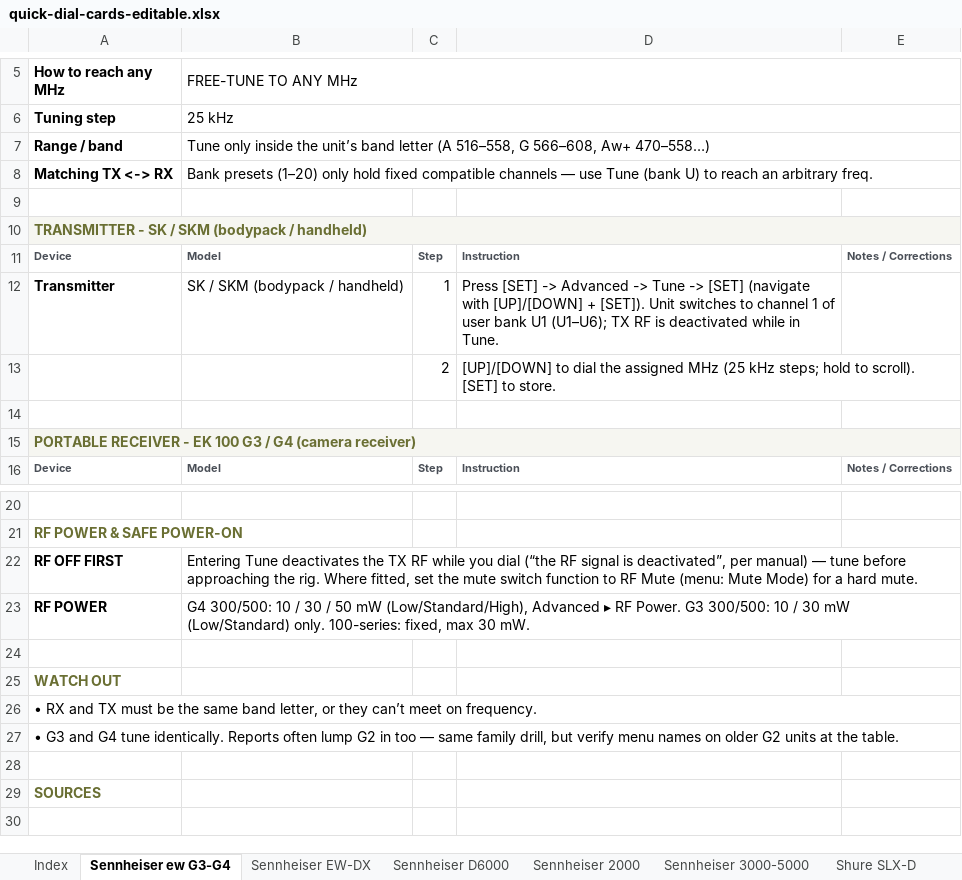
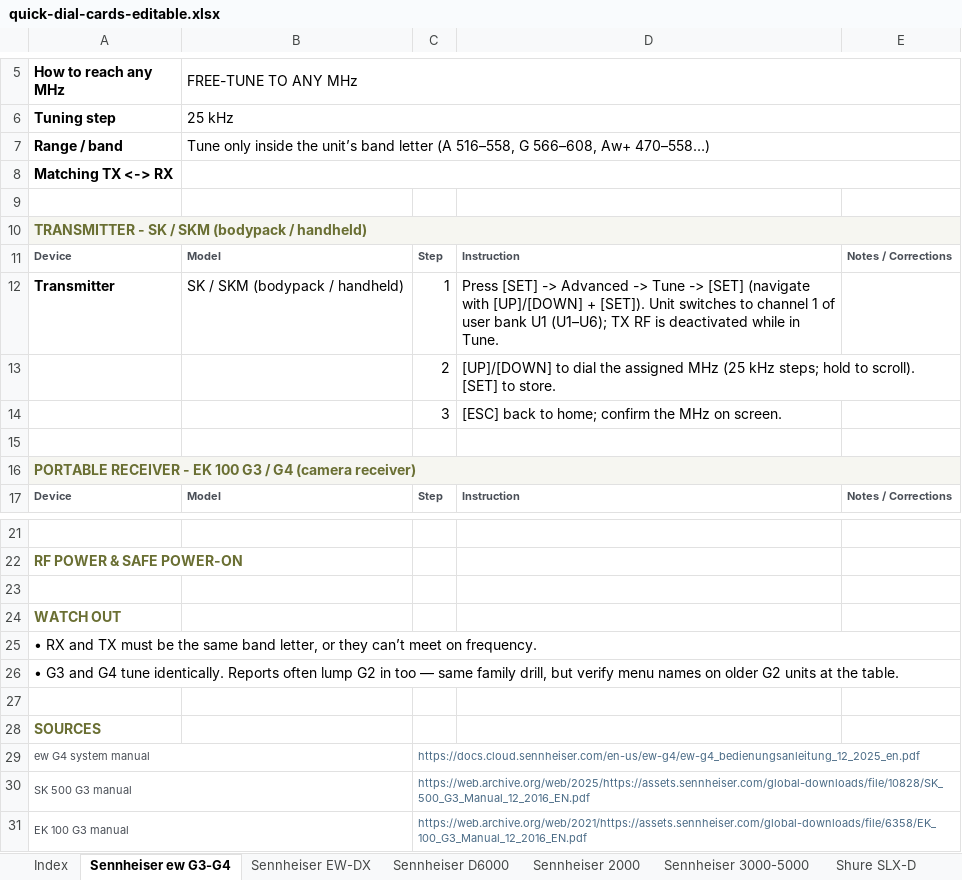
Before and after one commit to wcolding/quick-dial-cards, an Excel workbook: quick-dial-cards-editable.xlsx, sheet Sennheiser ew G3-G4, drawn as a sheet; only a part is shown, gaps mark what is left out; values as stored, in another font and other column widths than the file's, no borders; removed rows and columns are numbered as before the commit, all else as after; the diff names each change by its address in the sheet, - before the commit and + after, or states it on an @@ line.

```diff
--- a/quick-dial-cards-editable.xlsx (sheet Sennheiser ew G3-G4)
+++ b/quick-dial-cards-editable.xlsx (sheet Sennheiser ew G3-G4)
-B8 (FREE-TUNE TO ANY MHz): Bank presets (1–20) only hold fixed compatible channels — use Tune (bank U) to reach an arbitrary freq.
+B8 (FREE-TUNE TO ANY MHz): (empty)
+row 14:  |  | 3 | [ESC] back to home; confirm the MHz on screen.
-row 22: RF OFF FIRST | Entering Tune deactivates the TX RF while you dial (“the RF signal is deactivated”, per manual) — tune before approaching the rig. Where fitted, set the mute switch function to RF Mute (menu: Mute Mode) for a hard mute.
-row 23: RF POWER | G4 300/500: 10 / 30 / 50 mW (Low/Standard/High), Advanced ▸ RF Power. G3 300/500: 10 / 30 mW (Low/Standard) only. 100-series: fixed, max 30 mW.
+row 29: ew G4 system manual |  | https://docs.cloud.sennheiser.com/en-us/ew-g4/ew-g4_bedienungsanleitung_12_2025_en.pdf
+row 30: SK 500 G3 manual |  | https://web.archive.org/web/2025/https://assets.sennheiser.com/global-downloads/file/10828/SK_500_G3_Manual_12_2016_EN.pdf
+row 31: EK 100 G3 manual |  | https://web.archive.org/web/2021/https://assets.sennheiser.com/global-downloads/file/6358/EK_100_G3_Manual_12_2016_EN.pdf
```
Also changed, not shown: sheet Teradek, sheet Sennheiser EW-DX, sheet Sony UWP-D, sheet Lectrosonics D Squared, sheet Lectrosonics L-Series, sheet Lectrosonics Duet, 18 more sheets, 3 other files.
